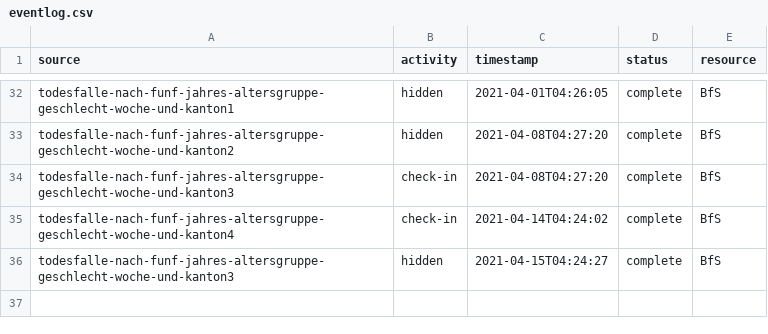
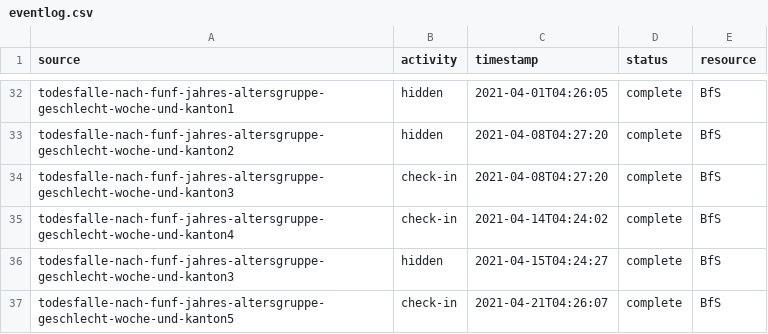
Before and after one commit to norman-ds/momo, a CSV file: download/events/eventlog.csv, drawn as a sheet; only a part is shown, gaps mark what is left out.

```diff
--- a/download/events/eventlog.csv
+++ b/download/events/eventlog.csv
@@ -36 +36,2 @@ todesfalle-nach-funf-jahres-altersgruppe-geschlecht-woche-und-kanton4,check-in,2
 todesfalle-nach-funf-jahres-altersgruppe-geschlecht-woche-und-kanton3,hidden,2021-04-15T04:24:27,complete,BfS
+todesfalle-nach-funf-jahres-altersgruppe-geschlecht-woche-und-kanton5,check-in,2021-04-21T04:26:07,complete,BfS
```
Also changed, not shown: download/build/releasefile.csv, 6 other files.
